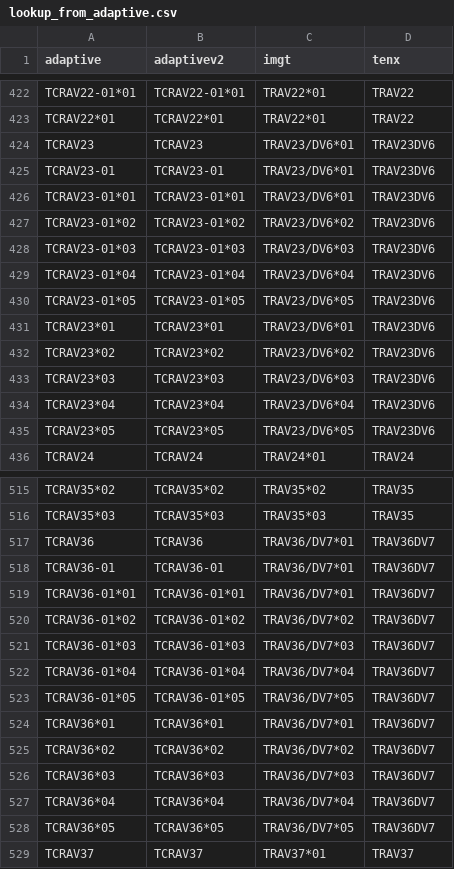
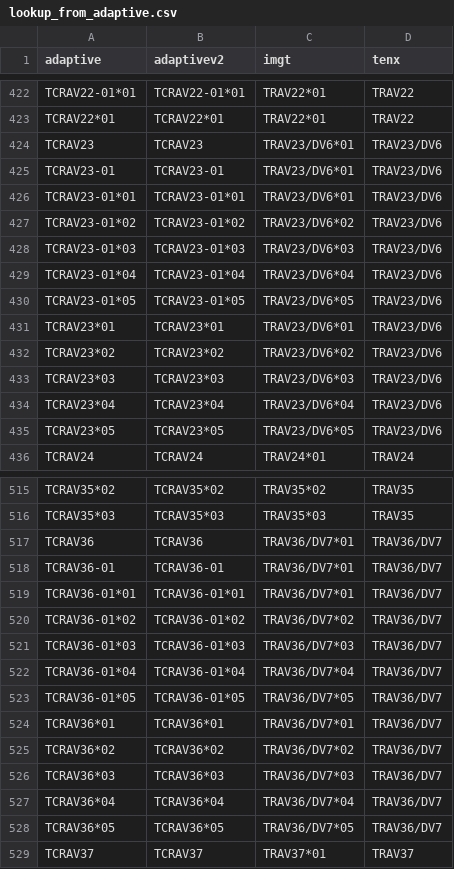
Before and after one commit to seshadrilab/tcrconvertr, a CSV file: inst/extdata/human/lookup_from_adaptive.csv, drawn as a sheet; only a part is shown, gaps mark what is left out; the diff covers the shown part only.

```diff
--- a/inst/extdata/human/lookup_from_adaptive.csv
+++ b/inst/extdata/human/lookup_from_adaptive.csv
@@ -423,14 +423,14 @@ TCRAV22-01*01,TCRAV22-01*01,TRAV22*01,TRAV22
 TCRAV22*01,TCRAV22*01,TRAV22*01,TRAV22
-TCRAV23,TCRAV23,TRAV23/DV6*01,TRAV23DV6
-TCRAV23-01,TCRAV23-01,TRAV23/DV6*01,TRAV23DV6
-TCRAV23-01*01,TCRAV23-01*01,TRAV23/DV6*01,TRAV23DV6
-TCRAV23-01*02,TCRAV23-01*02,TRAV23/DV6*02,TRAV23DV6
-TCRAV23-01*03,TCRAV23-01*03,TRAV23/DV6*03,TRAV23DV6
-TCRAV23-01*04,TCRAV23-01*04,TRAV23/DV6*04,TRAV23DV6
-TCRAV23-01*05,TCRAV23-01*05,TRAV23/DV6*05,TRAV23DV6
-TCRAV23*01,TCRAV23*01,TRAV23/DV6*01,TRAV23DV6
-TCRAV23*02,TCRAV23*02,TRAV23/DV6*02,TRAV23DV6
-TCRAV23*03,TCRAV23*03,TRAV23/DV6*03,TRAV23DV6
-TCRAV23*04,TCRAV23*04,TRAV23/DV6*04,TRAV23DV6
-TCRAV23*05,TCRAV23*05,TRAV23/DV6*05,TRAV23DV6
+TCRAV23,TCRAV23,TRAV23/DV6*01,TRAV23/DV6
+TCRAV23-01,TCRAV23-01,TRAV23/DV6*01,TRAV23/DV6
+TCRAV23-01*01,TCRAV23-01*01,TRAV23/DV6*01,TRAV23/DV6
+TCRAV23-01*02,TCRAV23-01*02,TRAV23/DV6*02,TRAV23/DV6
+TCRAV23-01*03,TCRAV23-01*03,TRAV23/DV6*03,TRAV23/DV6
+TCRAV23-01*04,TCRAV23-01*04,TRAV23/DV6*04,TRAV23/DV6
+TCRAV23-01*05,TCRAV23-01*05,TRAV23/DV6*05,TRAV23/DV6
+TCRAV23*01,TCRAV23*01,TRAV23/DV6*01,TRAV23/DV6
+TCRAV23*02,TCRAV23*02,TRAV23/DV6*02,TRAV23/DV6
+TCRAV23*03,TCRAV23*03,TRAV23/DV6*03,TRAV23/DV6
+TCRAV23*04,TCRAV23*04,TRAV23/DV6*04,TRAV23/DV6
+TCRAV23*05,TCRAV23*05,TRAV23/DV6*05,TRAV23/DV6
 TCRAV24,TCRAV24,TRAV24*01,TRAV24
@@ -516,14 +516,14 @@ TCRAV35*02,TCRAV35*02,TRAV35*02,TRAV35
 TCRAV35*03,TCRAV35*03,TRAV35*03,TRAV35
-TCRAV36,TCRAV36,TRAV36/DV7*01,TRAV36DV7
-TCRAV36-01,TCRAV36-01,TRAV36/DV7*01,TRAV36DV7
-TCRAV36-01*01,TCRAV36-01*01,TRAV36/DV7*01,TRAV36DV7
-TCRAV36-01*02,TCRAV36-01*02,TRAV36/DV7*02,TRAV36DV7
-TCRAV36-01*03,TCRAV36-01*03,TRAV36/DV7*03,TRAV36DV7
-TCRAV36-01*04,TCRAV36-01*04,TRAV36/DV7*04,TRAV36DV7
-TCRAV36-01*05,TCRAV36-01*05,TRAV36/DV7*05,TRAV36DV7
-TCRAV36*01,TCRAV36*01,TRAV36/DV7*01,TRAV36DV7
-TCRAV36*02,TCRAV36*02,TRAV36/DV7*02,TRAV36DV7
-TCRAV36*03,TCRAV36*03,TRAV36/DV7*03,TRAV36DV7
-TCRAV36*04,TCRAV36*04,TRAV36/DV7*04,TRAV36DV7
-TCRAV36*05,TCRAV36*05,TRAV36/DV7*05,TRAV36DV7
+TCRAV36,TCRAV36,TRAV36/DV7*01,TRAV36/DV7
+TCRAV36-01,TCRAV36-01,TRAV36/DV7*01,TRAV36/DV7
+TCRAV36-01*01,TCRAV36-01*01,TRAV36/DV7*01,TRAV36/DV7
+TCRAV36-01*02,TCRAV36-01*02,TRAV36/DV7*02,TRAV36/DV7
+TCRAV36-01*03,TCRAV36-01*03,TRAV36/DV7*03,TRAV36/DV7
+TCRAV36-01*04,TCRAV36-01*04,TRAV36/DV7*04,TRAV36/DV7
+TCRAV36-01*05,TCRAV36-01*05,TRAV36/DV7*05,TRAV36/DV7
+TCRAV36*01,TCRAV36*01,TRAV36/DV7*01,TRAV36/DV7
+TCRAV36*02,TCRAV36*02,TRAV36/DV7*02,TRAV36/DV7
+TCRAV36*03,TCRAV36*03,TRAV36/DV7*03,TRAV36/DV7
+TCRAV36*04,TCRAV36*04,TRAV36/DV7*04,TRAV36/DV7
+TCRAV36*05,TCRAV36*05,TRAV36/DV7*05,TRAV36/DV7
 TCRAV37,TCRAV37,TRAV37*01,TRAV37
```
Also changed, not shown: 12 edited cells elsewhere in this file, inst/extdata/examples/fasta_dir/lookup_from_adaptive.csv, inst/extdata/human/lookup.csv, 10 other files.
